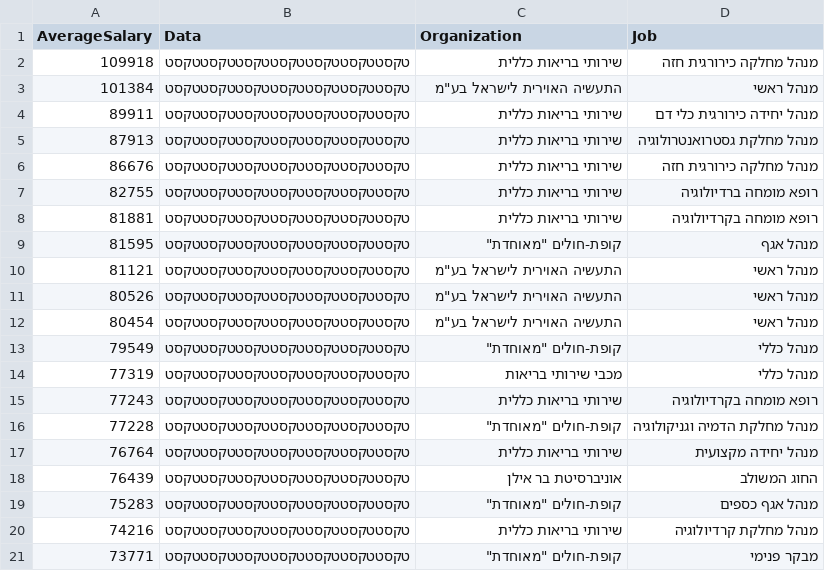
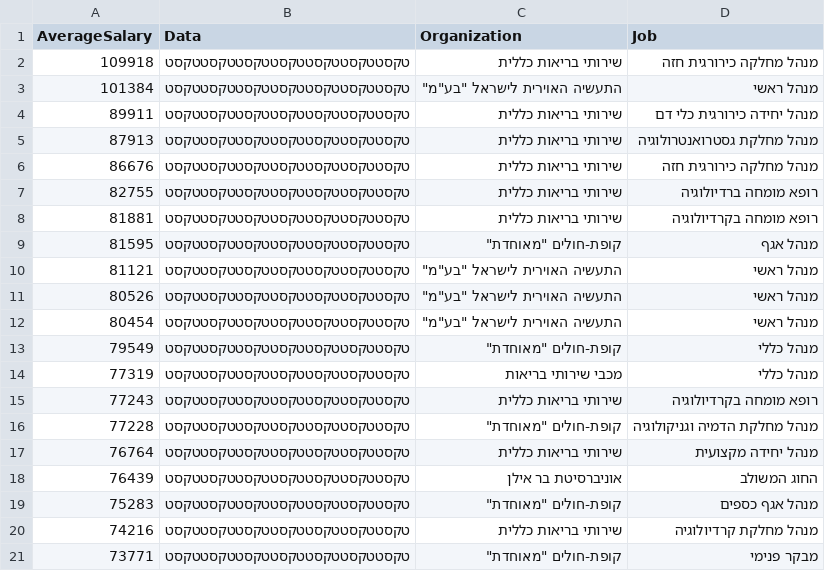
Before and after one commit to shenkarlab/Tlushim, a CSV file: csv/highSalary2009.csv, drawn as a sheet.

```diff
--- a/csv/highSalary2009.csv
+++ b/csv/highSalary2009.csv
@@ -2,3 +2,3 @@ AverageSalary,Data,Organization,Job
 109918,טקסטטקסטטקסטטקסטטקסטטקסטטקסט,שירותי בריאות כללית,מנהל מחלקה כירורגית חזה
-101384,טקסטטקסטטקסטטקסטטקסטטקסטטקסט,התעשיה האוירית לישראל בע"מ,מנהל ראשי
+101384,טקסטטקסטטקסטטקסטטקסטטקסטטקסט,התעשיה האוירית לישראל "בע"מ",מנהל ראשי
 89911,טקסטטקסטטקסטטקסטטקסטטקסטטקסט,שירותי בריאות כללית,מנהל יחידה כירורגית כלי דם
@@ -9,5 +9,5 @@ AverageSalary,Data,Organization,Job
 81595,טקסטטקסטטקסטטקסטטקסטטקסטטקסט,קופת-חולים "מאוחדת",מנהל אגף
-81121,טקסטטקסטטקסטטקסטטקסטטקסטטקסט,התעשיה האוירית לישראל בע"מ,מנהל ראשי
-80526,טקסטטקסטטקסטטקסטטקסטטקסטטקסט,התעשיה האוירית לישראל בע"מ,מנהל ראשי
-80454,טקסטטקסטטקסטטקסטטקסטטקסטטקסט,התעשיה האוירית לישראל בע"מ,מנהל ראשי
+81121,טקסטטקסטטקסטטקסטטקסטטקסטטקסט,התעשיה האוירית לישראל "בע"מ",מנהל ראשי
+80526,טקסטטקסטטקסטטקסטטקסטטקסטטקסט,התעשיה האוירית לישראל "בע"מ",מנהל ראשי
+80454,טקסטטקסטטקסטטקסטטקסטטקסטטקסט,התעשיה האוירית לישראל "בע"מ",מנהל ראשי
 79549,טקסטטקסטטקסטטקסטטקסטטקסטטקסט,קופת-חולים "מאוחדת",מנהל כללי
```
Also changed, not shown: 3 other files.
